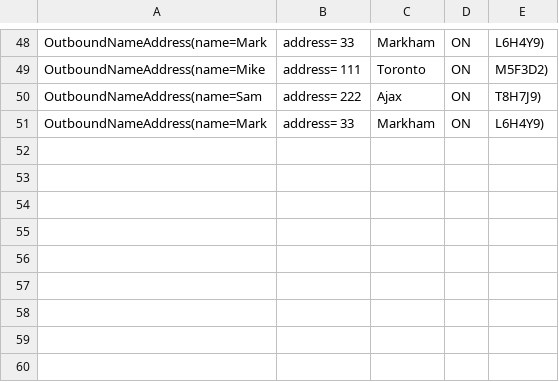
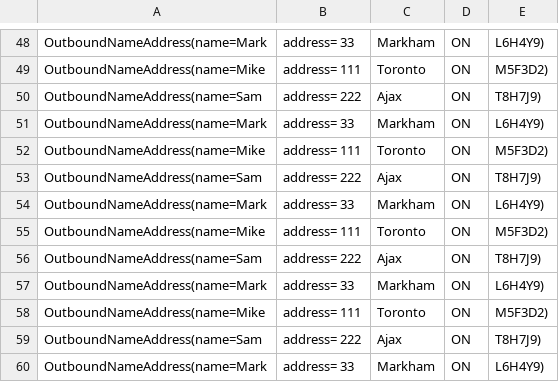
Before and after one commit to Serafino91/repoApacheCamel, a CSV file: hace/src/main/resources/data/output/outputFile.csv, drawn as a sheet; only a part is shown, gaps mark what is left out; the diff names each change by its address in the sheet, - before the commit and + after, or states it on an @@ line.

```diff
--- a/hace/src/main/resources/data/output/outputFile.csv
+++ b/hace/src/main/resources/data/output/outputFile.csv
+row 52: OutboundNameAddress(name=Mike | address= 111 | Toronto | ON | M5F3D2)
+row 53: OutboundNameAddress(name=Sam | address= 222 | Ajax | ON | T8H7J9)
+row 54: OutboundNameAddress(name=Mark | address= 33 | Markham | ON | L6H4Y9)
+row 55: OutboundNameAddress(name=Mike | address= 111 | Toronto | ON | M5F3D2)
+row 56: OutboundNameAddress(name=Sam | address= 222 | Ajax | ON | T8H7J9)
+row 57: OutboundNameAddress(name=Mark | address= 33 | Markham | ON | L6H4Y9)
+row 58: OutboundNameAddress(name=Mike | address= 111 | Toronto | ON | M5F3D2)
+row 59: OutboundNameAddress(name=Sam | address= 222 | Ajax | ON | T8H7J9)
+row 60: OutboundNameAddress(name=Mark | address= 33 | Markham | ON | L6H4Y9)
```
Also changed, not shown: 2 other files.
